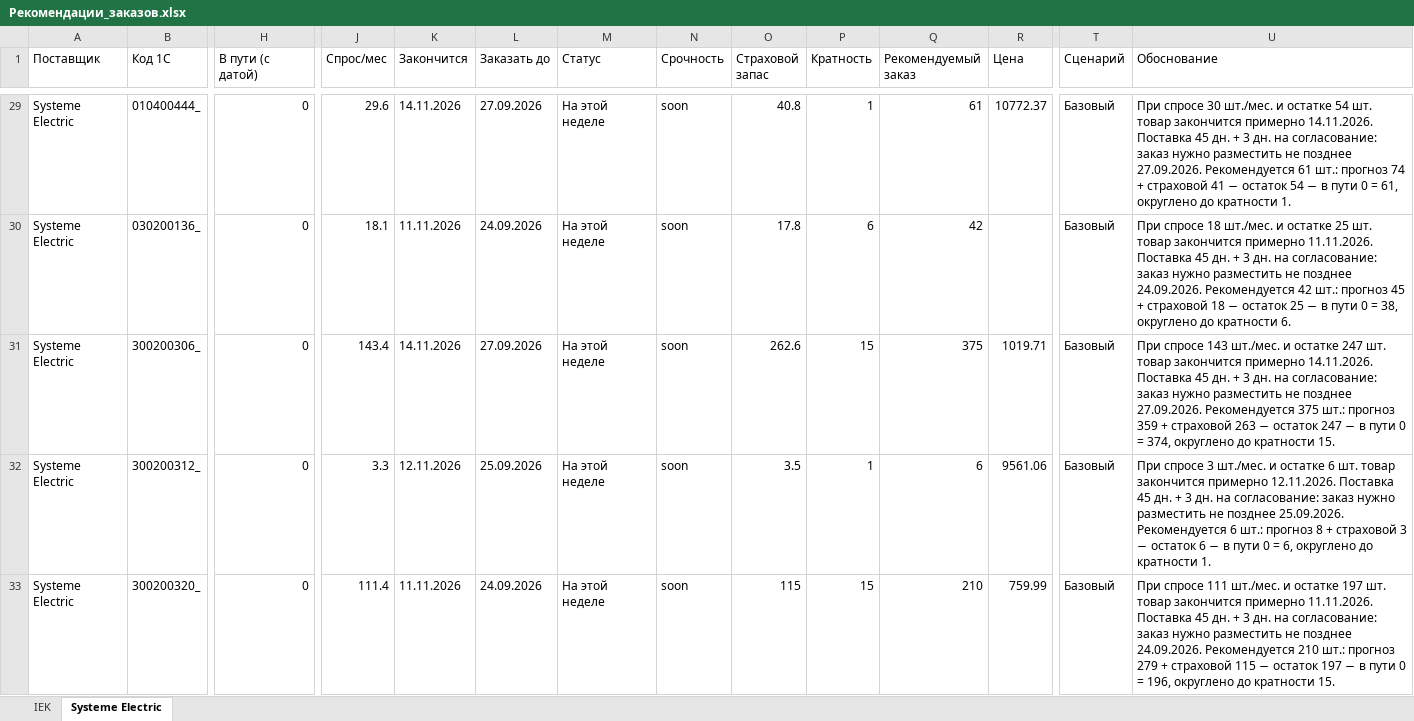
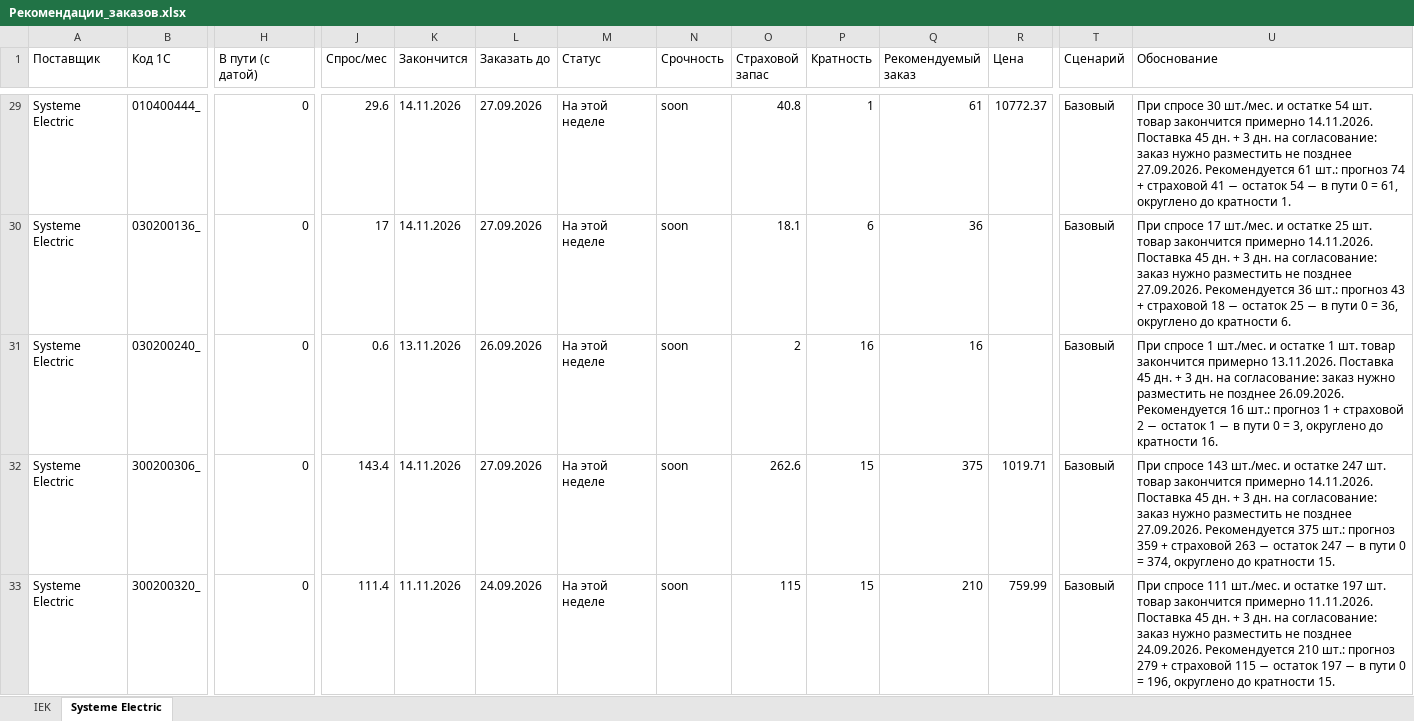
Before and after one commit to BAITC-Hacks/hack-bd80e77f-light, an Excel workbook: output/Рекомендации_заказов.xlsx, sheet Systeme Electric, drawn as a sheet; only a part is shown, gaps mark what is left out; values as stored, in another font and other column widths than the file's, no borders; removed rows and columns are numbered as before the commit, all else as after; rows hold the shown columns only; the diff covers the shown part only; the diff names each change by its address in the sheet, - before the commit and + after, or states it on an @@ line.

```diff
--- a/output/Рекомендации_заказов.xlsx (sheet Systeme Electric)
+++ b/output/Рекомендации_заказов.xlsx (sheet Systeme Electric)
-J30 (Спрос/мес): 18.1
+J30 (Спрос/мес): 17
-K30 (Закончится): 11.11.2026
+K30 (Закончится): 14.11.2026
-L30 (Заказать до): 24.09.2026
+L30 (Заказать до): 27.09.2026
-O30 (Страховой запас): 17.8
+O30 (Страховой запас): 18.1
-Q30 (Рекомендуемый заказ): 42
+Q30 (Рекомендуемый заказ): 36
-U30 (Обоснование): При спросе 18 шт./мес. и остатке 25 шт. товар закончится примерно 11.11.2026. Поставка 45 дн. + 3 дн. на согласование: заказ нужно разместить не позднее 24.09.2026. Рекомендуется 42 шт.: прогноз 45 + страховой 18 − остаток 25 − в пути 0 = 38, округлено до…
+U30 (Обоснование): При спросе 17 шт./мес. и остатке 25 шт. товар закончится примерно 14.11.2026. Поставка 45 дн. + 3 дн. на согласование: заказ нужно разместить не позднее 27.09.2026. Рекомендуется 36 шт.: прогноз 43 + страховой 18 − остаток 25 − в пути 0 = 36, округлено до…
+row 31: Systeme Electric | 030200240_ | 0 | 0.6 | 13.11.2026 | 26.09.2026 | На этой неделе | soon | 2 | 16 | 16 |  | Базовый | При спросе 1 шт./мес. и остатке 1 шт. товар закончится примерно 13.11.2026. Поставка 45 дн. + 3 дн. на согласование: заказ нужно разместить не позднее 26.09.2026. Рекомендуется 16 шт.: прогноз 1 + страховой 2 − остаток 1 − в пути 0 = 3, округлено до кратности 16.
-row 32: Systeme Electric | 300200312_ | 0 | 3.3 | 12.11.2026 | 25.09.2026 | На этой неделе | soon | 3.5 | 1 | 6 | 9561.06 | Базовый | При спросе 3 шт./мес. и остатке 6 шт. товар закончится примерно 12.11.2026. Поставка 45 дн. + 3 дн. на согласование: заказ нужно разместить не позднее 25.09.2026. Рекомендуется 6 шт.: прогноз 8 + страховой 3 − остаток 6 − в пути 0 = 6, округлено до кратности 1.
```
Also changed, not shown: 15 added rows, 2 removed rows and 141 edited cells elsewhere in this sheet, sheet IEK, 22 other files.
